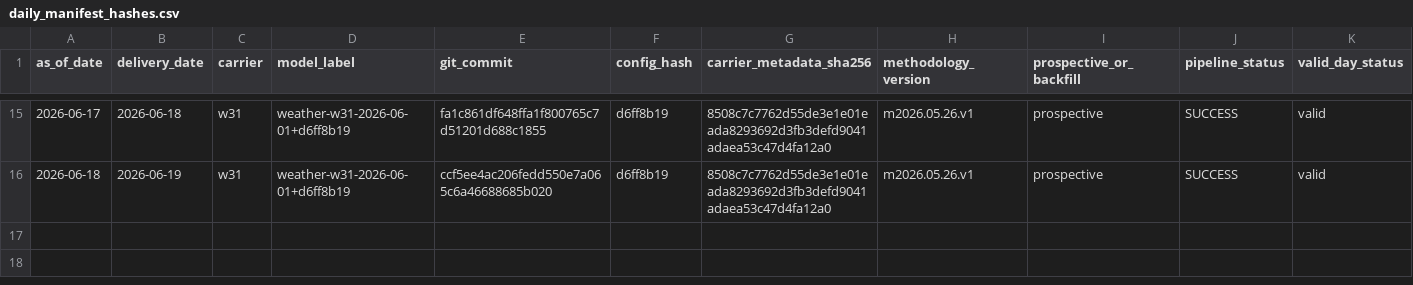
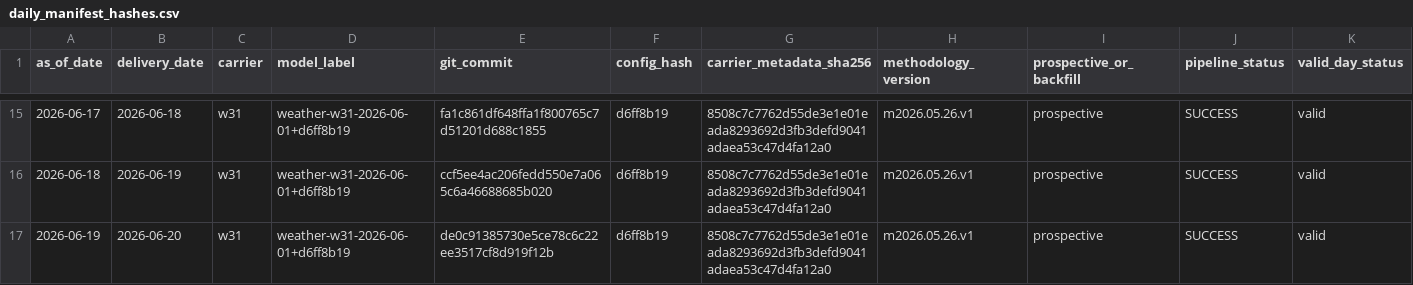
Before and after one commit to jameskim247/ercot-ptp-track-record, a CSV file: hashes/daily_manifest_hashes.csv, drawn as a sheet; only a part is shown, gaps mark what is left out; rows hold the shown columns only; the diff names each change by its address in the sheet, - before the commit and + after, or states it on an @@ line.

Commit message:
track-record: hash 2026-06-19 w31

```diff
--- a/hashes/daily_manifest_hashes.csv
+++ b/hashes/daily_manifest_hashes.csv
+row 17: 2026-06-19 | 2026-06-20 | w31 | weather-w31-2026-06-01+d6ff8b19 | de0c91385730e5ce78c6c22ee3517cf8d919f12b | d6ff8b19 | 8508c7c7762d55de3e1e01eada8293692d3fb3defd9041adaea53c47d4fa12a0 | m2026.05.26.v1 | prospective | SUCCESS | valid
```
Also changed, not shown: hashes/timestamp_proofs.csv, 6 other files.
